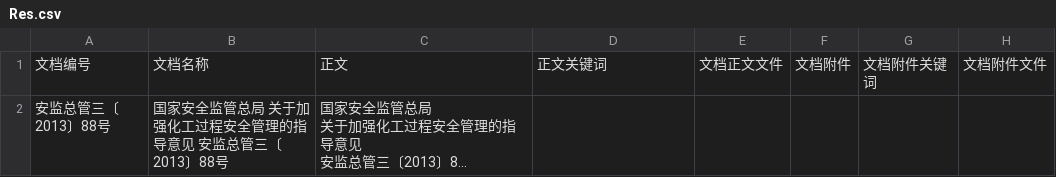
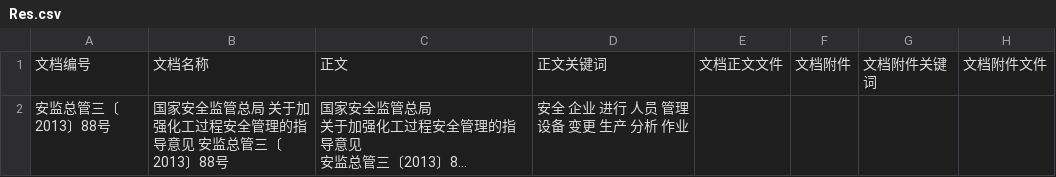
Before and after one commit to CO-OK/GraduateProject, a CSV file: Data/Res.csv, drawn as a sheet; long unchanged cells end in …; the diff names each change by its address in the sheet, - before the commit and + after, or states it on an @@ line.

```diff
--- a/Data/Res.csv
+++ b/Data/Res.csv
-D2: (empty)
+D2: 安全 企业 进行 人员 管理 设备 变更 生产 分析 作业
```
Also changed, not shown: 4 other files.
